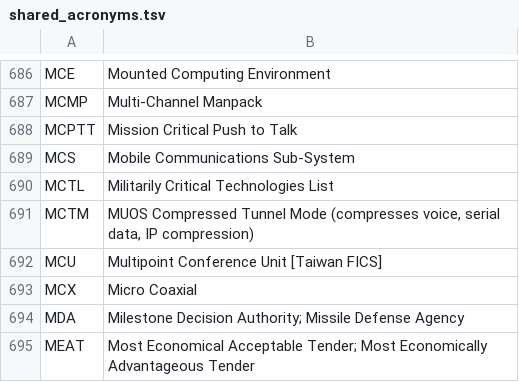
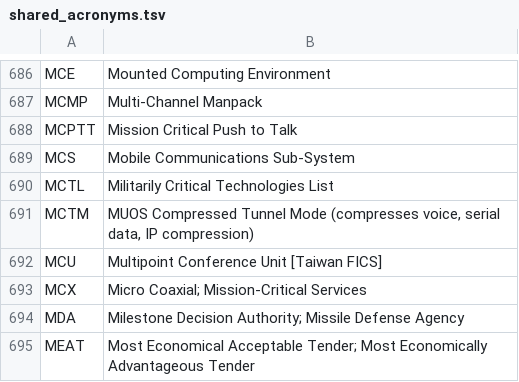
Before and after one commit to eliasquintero/acronym_manager, a TSV file: shared_acronyms.tsv, drawn as a sheet; only a part is shown, gaps mark what is left out.

Commit message:
Update acronym MCX via AcronymManager

```diff
--- a/shared_acronyms.tsv
+++ b/shared_acronyms.tsv
@@ -692,3 +692,3 @@ MCTM	MUOS Compressed Tunnel Mode (compresses voice, serial data, IP compression)
 MCU	Multipoint Conference Unit [Taiwan FICS]
-MCX	Micro Coaxial
+MCX	Micro Coaxial; Mission-Critical Services
 MDA	Milestone Decision Authority; Missile Defense Agency
```
